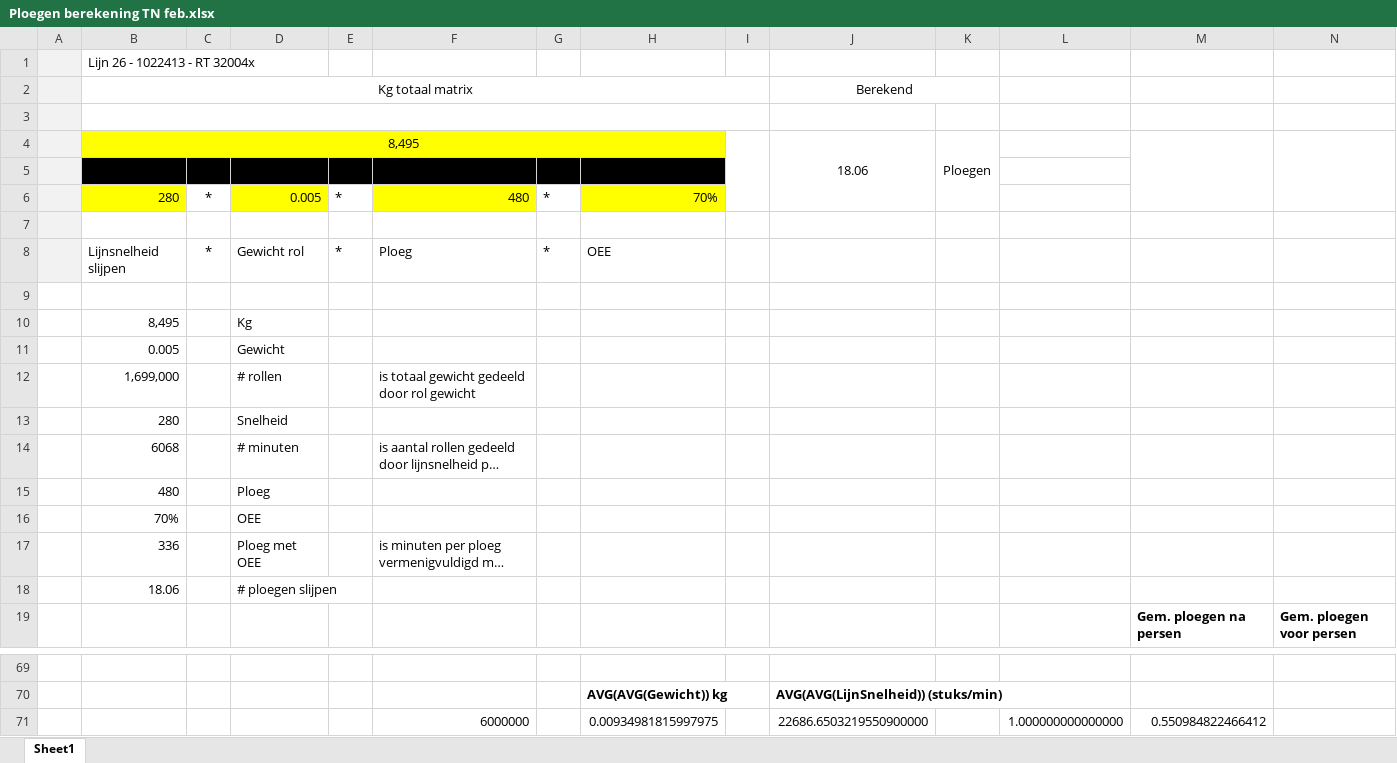
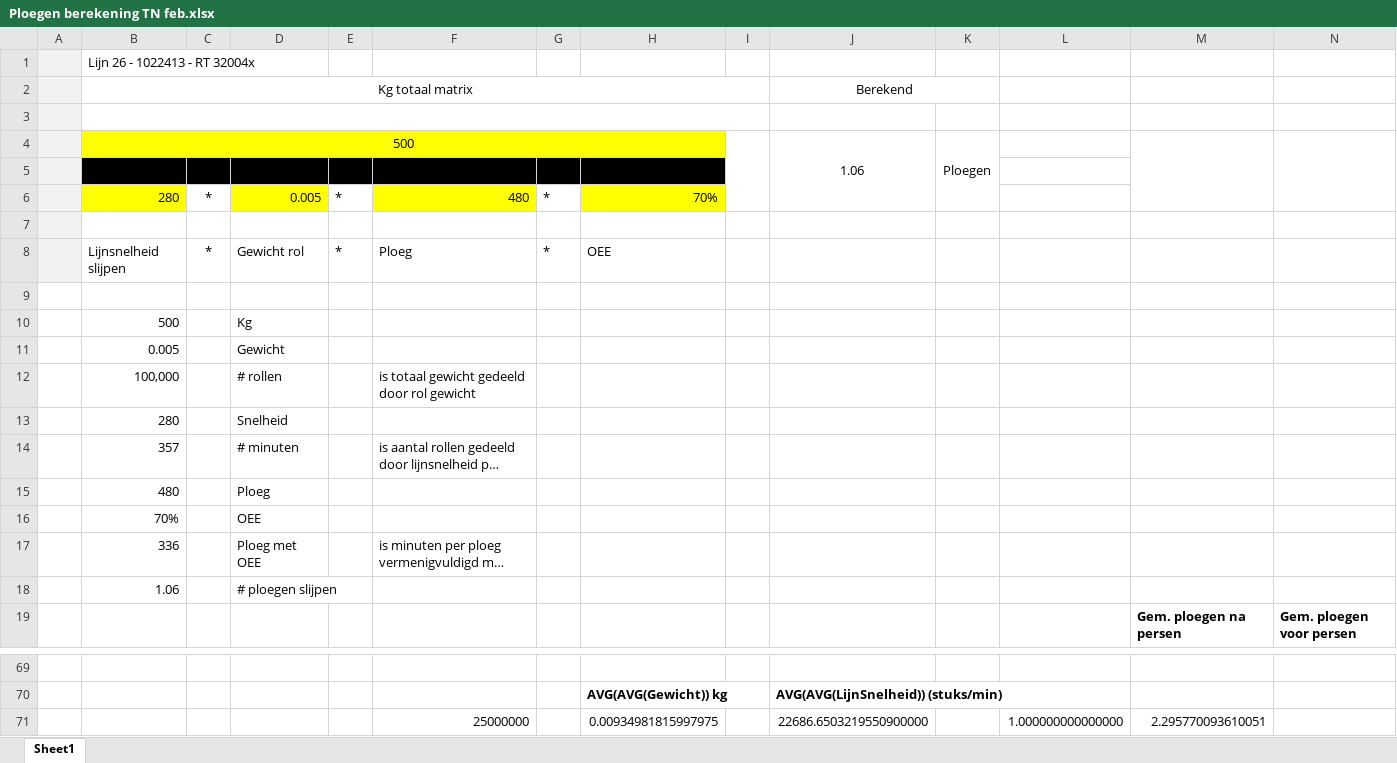
Before and after one commit to ducky035/Afstudeerbestanden, an Excel workbook: Ploegen berekening TN feb.xlsx, sheet Sheet1, drawn as a sheet; only a part is shown, gaps mark what is left out; long unchanged cells end in …; values as stored, in another font and other column widths than the file's, no borders; charts and pictures and conditional formats not drawn; removed rows and columns are numbered as before the commit, all else as after; the diff names each change by its address in the sheet, - before the commit and + after, or states it on an @@ line.

```diff
--- a/Ploegen berekening TN feb.xlsx (sheet Sheet1)
+++ b/Ploegen berekening TN feb.xlsx (sheet Sheet1)
-row 4:  | 8,495 |  |  |  |  |  |  |  | 18.06 | Ploegen
+row 4:  | 500 |  |  |  |  |  |  |  | 1.06 | Ploegen
-B10: 8,495
+B10: 500
-B12: 1,699,000
+B12: 100,000
-B14: 6068
+B14: 357
-B18: 18.06
+B18: 1.06
-F71: 6000000
+F71: 25000000
-M71: 0.550984822466412
+M71: 2.295770093610051
```
Also changed, not shown: charts or pictures, Nulmetingen TN feb.xlsx, Scriptie - Experiment resultaten.xlsx, 2 other files.
